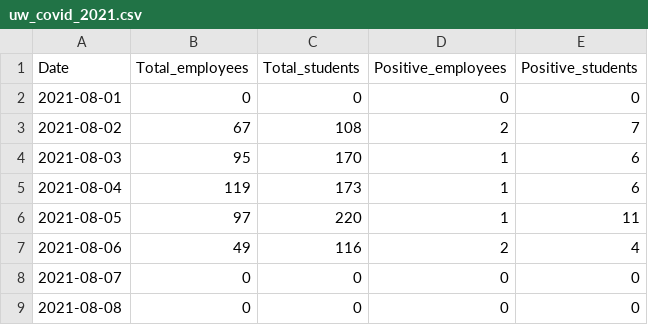
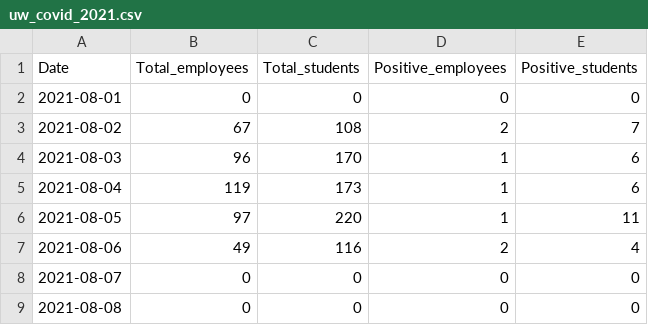
Before and after one commit to kbroman/UWCovid2021, a CSV file: uw_covid_2021.csv, drawn as a sheet; only a part is shown.

Commit message:
Correction to 2021-08-03 data (95 -> 96 employee tests)

```diff
--- a/uw_covid_2021.csv
+++ b/uw_covid_2021.csv
@@ -3,3 +3,3 @@ Date,Total_employees,Total_students,Positive_employees,Positive_students
 2021-08-02,67,108,2,7
-2021-08-03,95,170,1,6
+2021-08-03,96,170,1,6
 2021-08-04,119,173,1,6
```
Also changed, not shown: 1 other file.
